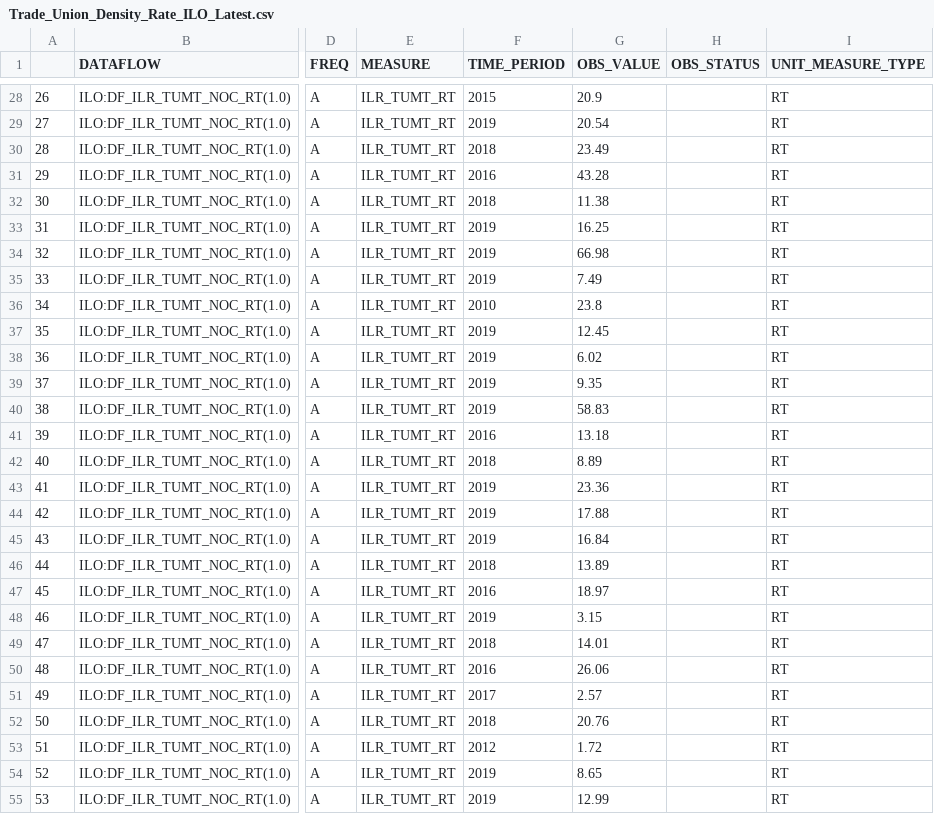
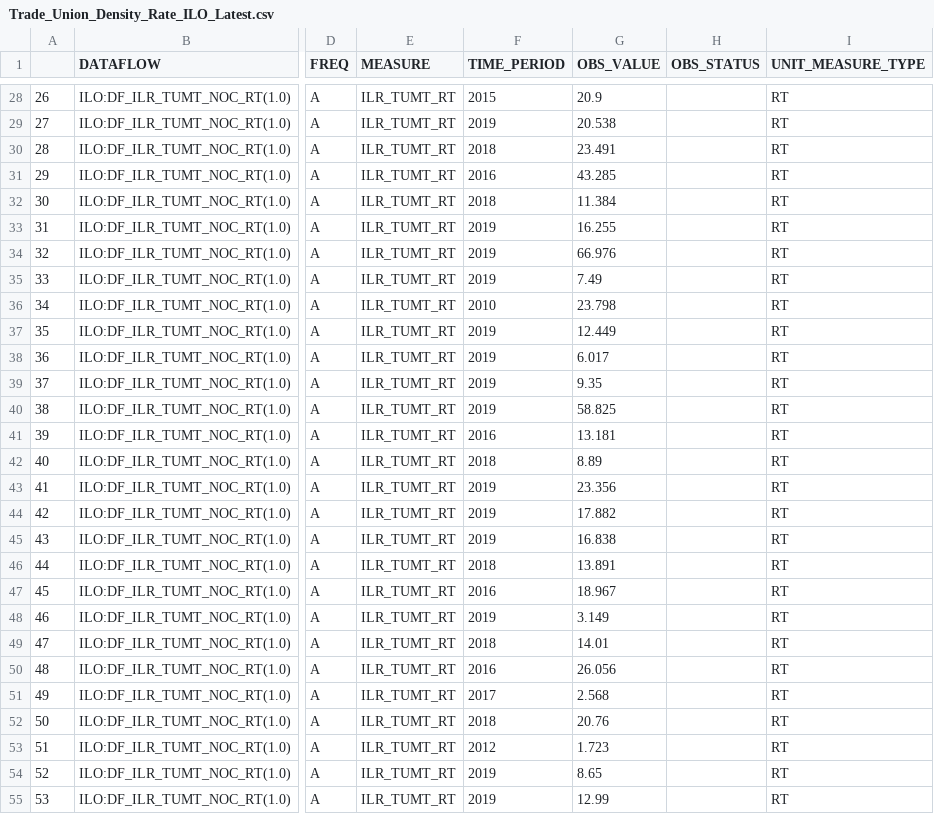
Before and after one commit to aloenne-qery/Industrial-Relations-Datatracker, a CSV file: data/Trade_Union_Density_Rate_ILO_Latest.csv, drawn as a sheet; only a part is shown, gaps mark what is left out; the diff covers the shown part only; the diff names each change by its address in the sheet, - before the commit and + after, or states it on an @@ line.

```diff
--- a/data/Trade_Union_Density_Rate_ILO_Latest.csv
+++ b/data/Trade_Union_Density_Rate_ILO_Latest.csv
-G29 (OBS_VALUE): 20.54
+G29 (OBS_VALUE): 20.538
-G30 (OBS_VALUE): 23.49
+G30 (OBS_VALUE): 23.491
-G31 (OBS_VALUE): 43.28
+G31 (OBS_VALUE): 43.285
-G32 (OBS_VALUE): 11.38
+G32 (OBS_VALUE): 11.384
-G33 (OBS_VALUE): 16.25
+G33 (OBS_VALUE): 16.255
-G34 (OBS_VALUE): 66.98
+G34 (OBS_VALUE): 66.976
-G36 (OBS_VALUE): 23.8
+G36 (OBS_VALUE): 23.798
-G37 (OBS_VALUE): 12.45
+G37 (OBS_VALUE): 12.449
-G38 (OBS_VALUE): 6.02
+G38 (OBS_VALUE): 6.017
-G40 (OBS_VALUE): 58.83
+G40 (OBS_VALUE): 58.825
-G41 (OBS_VALUE): 13.18
+G41 (OBS_VALUE): 13.181
-G43 (OBS_VALUE): 23.36
+G43 (OBS_VALUE): 23.356
-G44 (OBS_VALUE): 17.88
+G44 (OBS_VALUE): 17.882
-G45 (OBS_VALUE): 16.84
+G45 (OBS_VALUE): 16.838
-G46 (OBS_VALUE): 13.89
+G46 (OBS_VALUE): 13.891
-G47 (OBS_VALUE): 18.97
+G47 (OBS_VALUE): 18.967
-G48 (OBS_VALUE): 3.15
+G48 (OBS_VALUE): 3.149
-G50 (OBS_VALUE): 26.06
+G50 (OBS_VALUE): 26.056
-G51 (OBS_VALUE): 2.57
+G51 (OBS_VALUE): 2.568
-G53 (OBS_VALUE): 1.72
+G53 (OBS_VALUE): 1.723
```
Also changed, not shown: 77 edited cells elsewhere in this file, data/Collective_Bargaining_Rate_ILO_All_Years.csv, data/Collective_Bargaining_Rate_ILO_Latest.csv, 1 other file.
